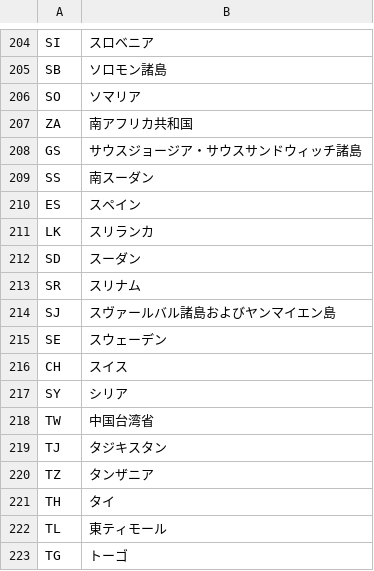
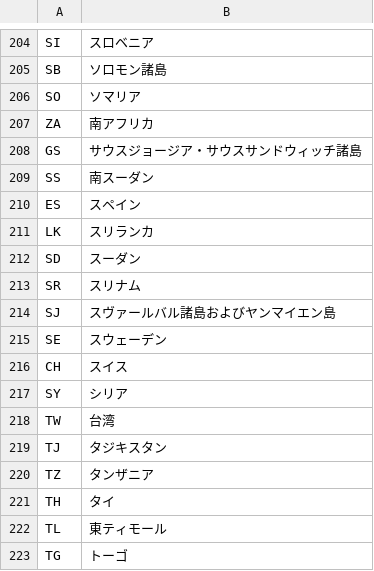
Before and after one commit to emulefanscom/ip-to-country-csv-converter, a CSV file: country_codes/ja.csv, drawn as a sheet; only a part is shown, gaps mark what is left out; the diff covers the shown part only.

```diff
--- a/country_codes/ja.csv
+++ b/country_codes/ja.csv
@@ -206,3 +206,3 @@ SB	ソロモン諸島
 SO	ソマリア
-ZA	南アフリカ共和国
+ZA	南アフリカ
 GS	サウスジョージア・サウスサンドウィッチ諸島
@@ -217,3 +217,3 @@ CH	スイス
 SY	シリア
-TW	中国台湾省
+TW	台湾
 TJ	タジキスタン
```
Also changed, not shown: 9 edited cells elsewhere in this file.
